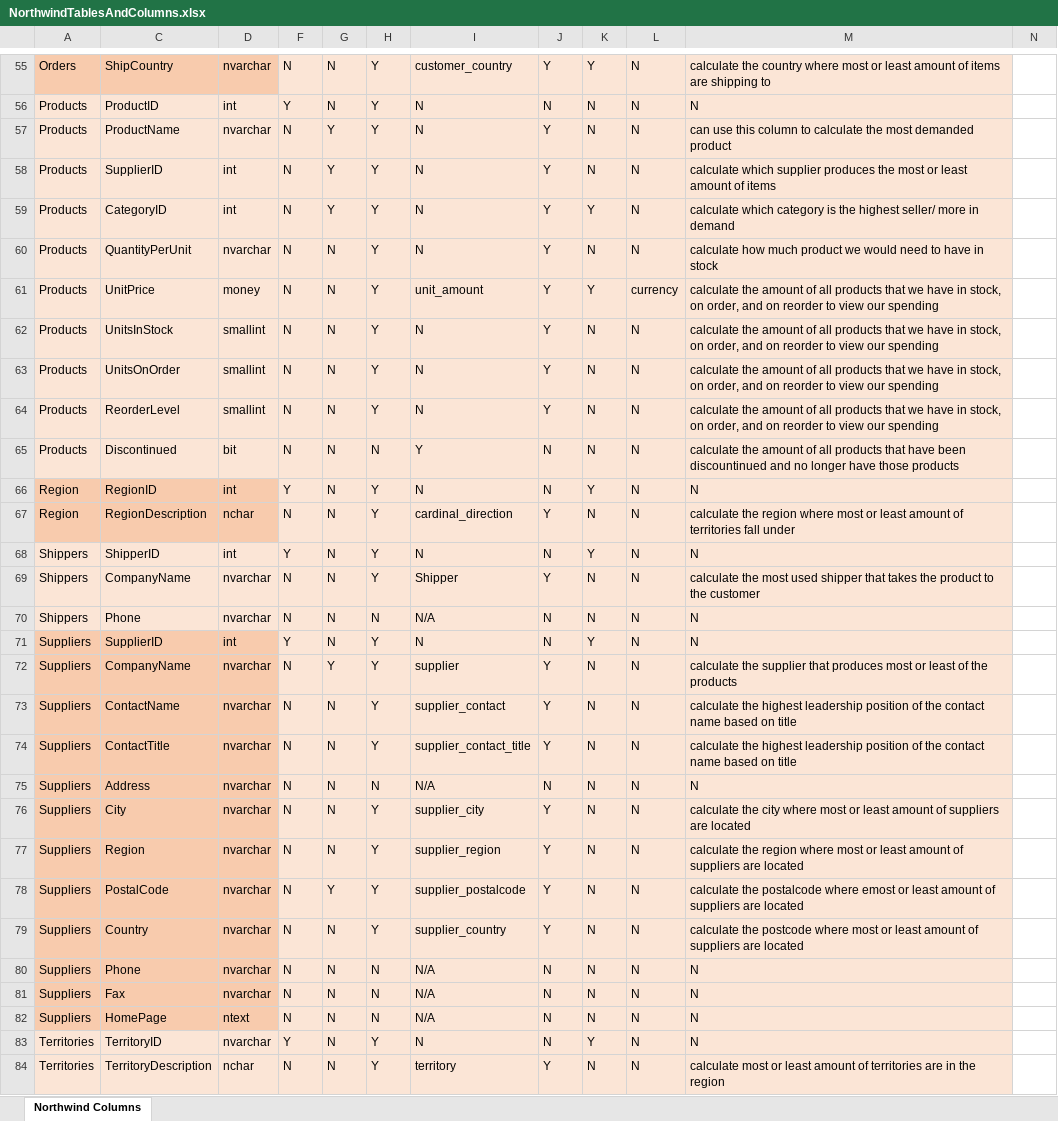
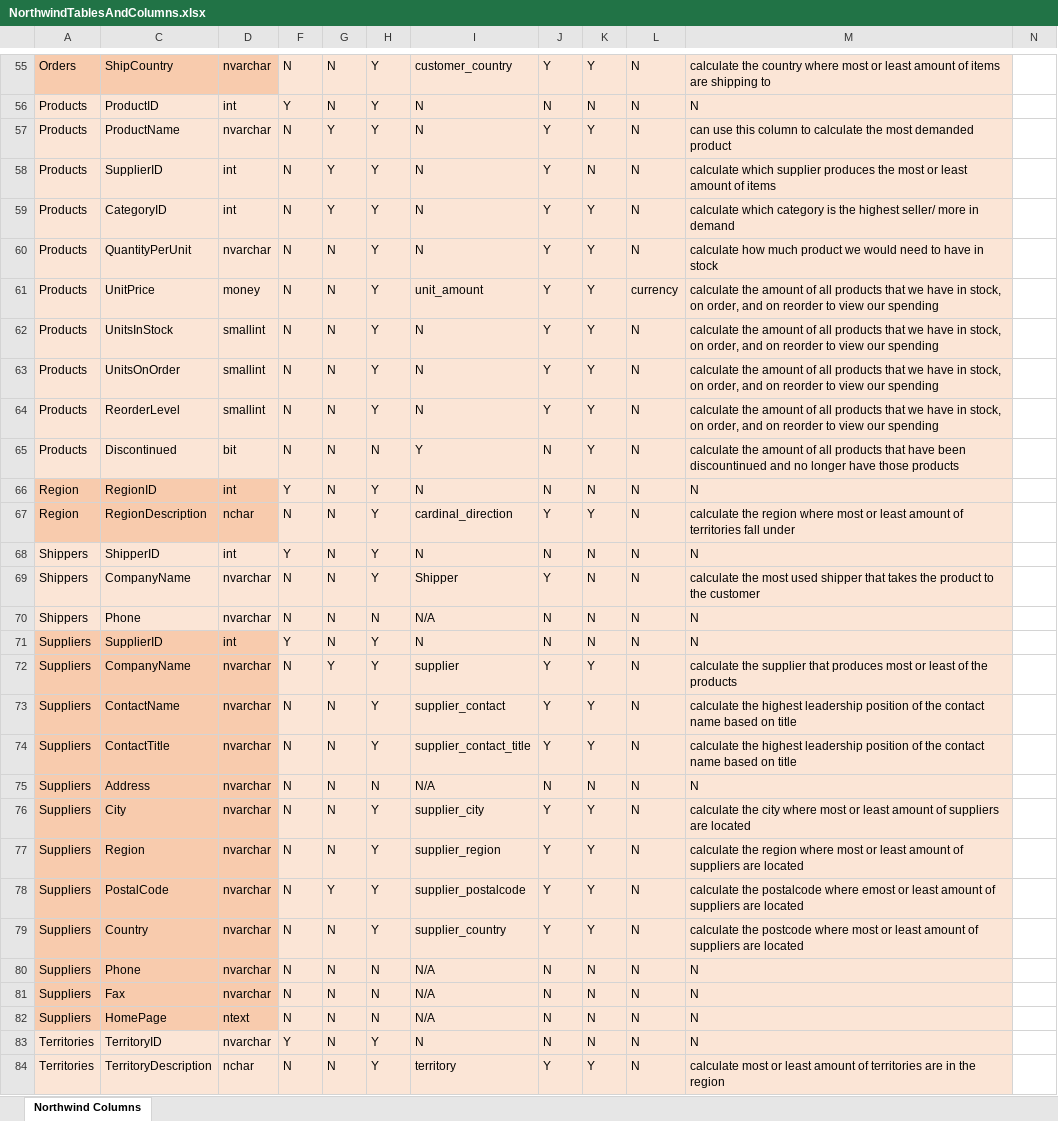
Before and after one commit to JenniferSC-YearUpUnited/W9_Exercises, an Excel workbook: NorthwindTablesAndColumns.xlsx, sheet Northwind Columns, drawn as a sheet; only a part is shown, gaps mark what is left out; values as stored, in another font and other column widths than the file's, no borders; the diff covers the shown part only; the diff names each change by its address in the sheet, - before the commit and + after, or states it on an @@ line.

Commit message:
Updating attribute candidate column

```diff
--- a/NorthwindTablesAndColumns.xlsx (sheet Northwind Columns)
+++ b/NorthwindTablesAndColumns.xlsx (sheet Northwind Columns)
-K57: N
+K57: Y
-K60: N
+K60: Y
-K62:K65: N
+K62:K65: Y
-K66: Y
+K66: N
-K67: N
+K67: Y
-K68: Y
+K68: N
-K71: Y
+K71: N
-K72:K74: N
+K72:K74: Y
-K76:K79: N
+K76:K79: Y
-K83: Y
+K83: N
-K84: N
+K84: Y
```
Also changed, not shown: 26 edited cells elsewhere in this sheet.
